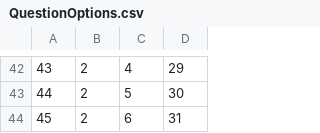
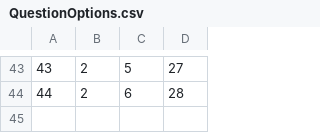
Before and after one commit to EyeSeeTea/pictureapp, a CSV file: app/src/laos/assets/QuestionOptions.csv, drawn as a sheet; only a part is shown, gaps mark what is left out; the diff covers the shown part only.

```diff
--- a/app/src/laos/assets/QuestionOptions.csv
+++ b/app/src/laos/assets/QuestionOptions.csv
@@ -42,3 +43,2 @@
-43;2;4;29;
-44;2;5;30;
-45;2;6;31;
+43;2;5;27
+44;2;6;28
```
Also changed, not shown: 1 added row and 68 edited cells elsewhere in this file, app/src/laos/assets/QuestionRelations.csv, 2 other files.
